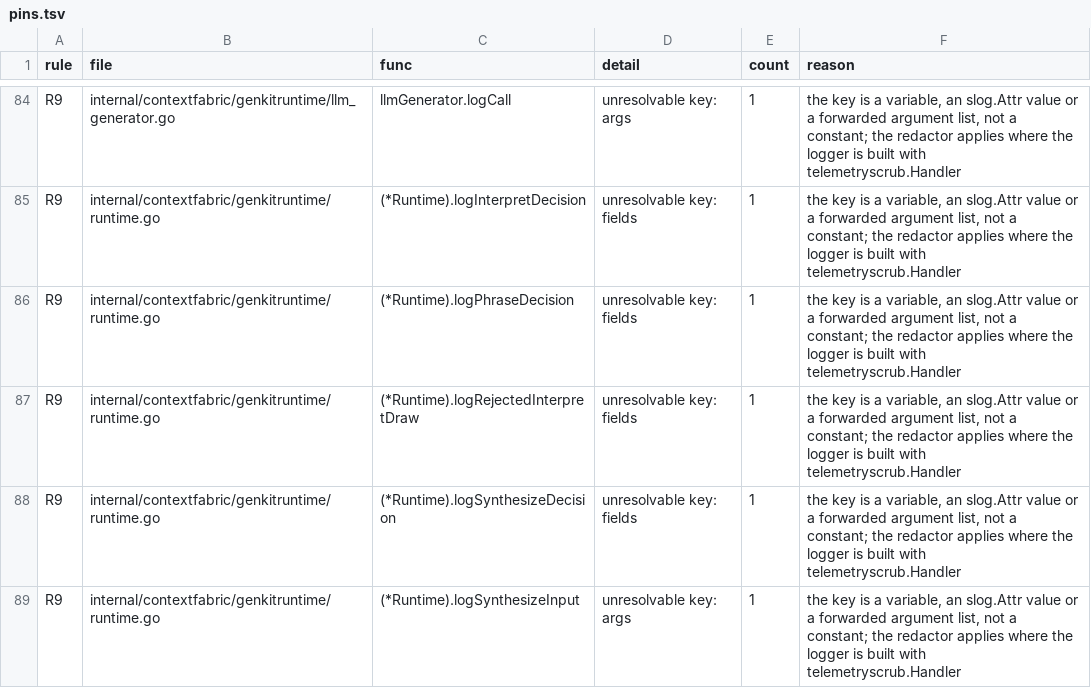
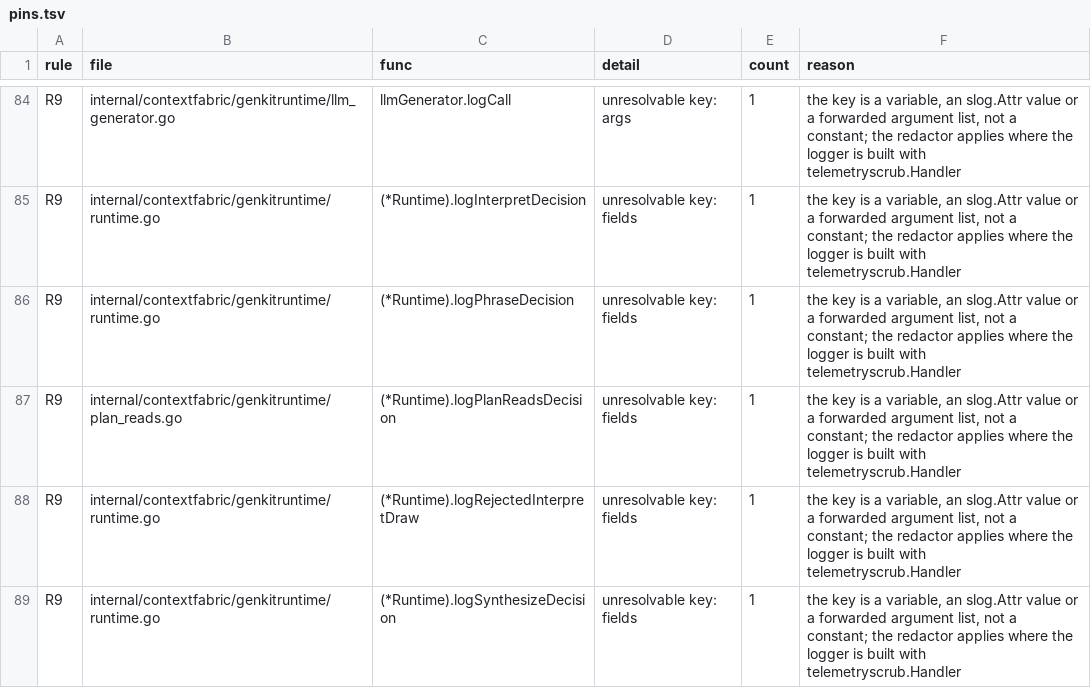
Before and after one commit to full-chaos/dev-health-acr, a TSV file: internal/cigates/emitscan/pins.tsv, drawn as a sheet; only a part is shown, gaps mark what is left out; the shorter side is filled out with more unchanged rows.

Commit message:
feat(contextfabric): add the plan_reads model operation, its runtime and its receipt

```diff
--- a/internal/cigates/emitscan/pins.tsv
+++ b/internal/cigates/emitscan/pins.tsv
@@ -86,2 +86,3 @@ R9	internal/contextfabric/genkitruntime/runtime.go	(*Runtime).logInterpretDecisi
 R9	internal/contextfabric/genkitruntime/runtime.go	(*Runtime).logPhraseDecision	unresolvable key: fields	1	the key is a variable, an slog.Attr value or a forwarded argument list, not a constant; the redactor applies where the logger is built with telemetryscrub.Handler
+R9	internal/contextfabric/genkitruntime/plan_reads.go	(*Runtime).logPlanReadsDecision	unresolvable key: fields	1	the key is a variable, an slog.Attr value or a forwarded argument list, not a constant; the redactor applies where the logger is built with telemetryscrub.Handler
 R9	internal/contextfabric/genkitruntime/runtime.go	(*Runtime).logRejectedInterpretDraw	unresolvable key: fields	1	the key is a variable, an slog.Attr value or a forwarded argument list, not a constant; the redactor applies where the logger is built with telemetryscrub.Handler
```
Also changed, not shown: 22 other files.
